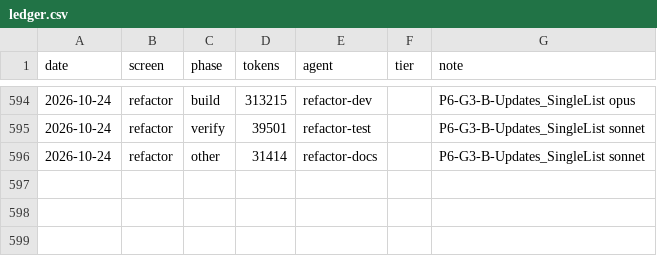
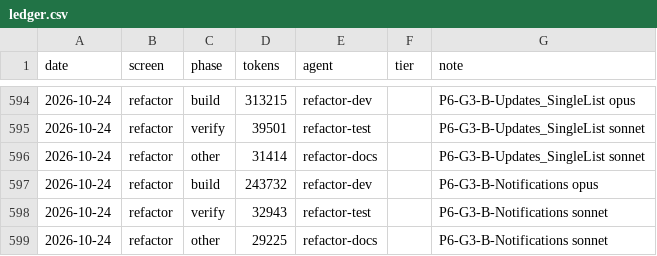
Before and after one commit to Phoenix-DX/connect-new-ui, a CSV file: migration/metrics/ledger.csv, drawn as a sheet; only a part is shown, gaps mark what is left out.

```diff
--- a/migration/metrics/ledger.csv
+++ b/migration/metrics/ledger.csv
@@ -596 +596,4 @@ date,screen,phase,tokens,agent,tier,note
 2026-10-24,refactor,other,31414,refactor-docs,,P6-G3-B-Updates_SingleList sonnet
+2026-10-24,refactor,build,243732,refactor-dev,,P6-G3-B-Notifications opus
+2026-10-24,refactor,verify,32943,refactor-test,,P6-G3-B-Notifications sonnet
+2026-10-24,refactor,other,29225,refactor-docs,,P6-G3-B-Notifications sonnet
```
Also changed, not shown: app/docs/refactor/move-map.csv, 29 other files.
